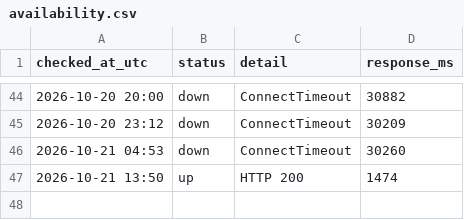
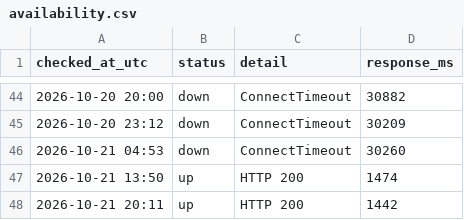
Before and after one commit to chl-kiev-ua/key-wayback, a CSV file: archive-log/availability.csv, drawn as a sheet; only a part is shown, gaps mark what is left out.

```diff
--- a/archive-log/availability.csv
+++ b/archive-log/availability.csv
@@ -47 +47,2 @@ checked_at_utc,status,detail,response_ms
 2026-10-21 13:50,up,HTTP 200,1474
+2026-10-21 20:11,up,HTTP 200,1442
```
Also changed, not shown: 1 other file.
